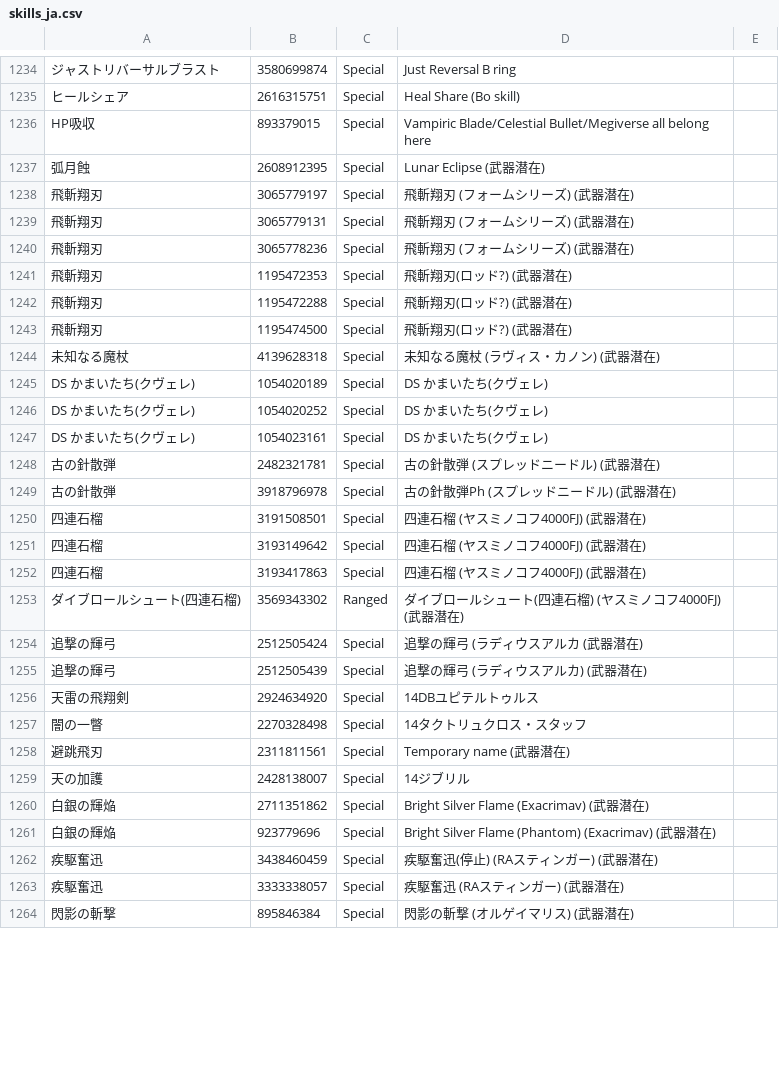
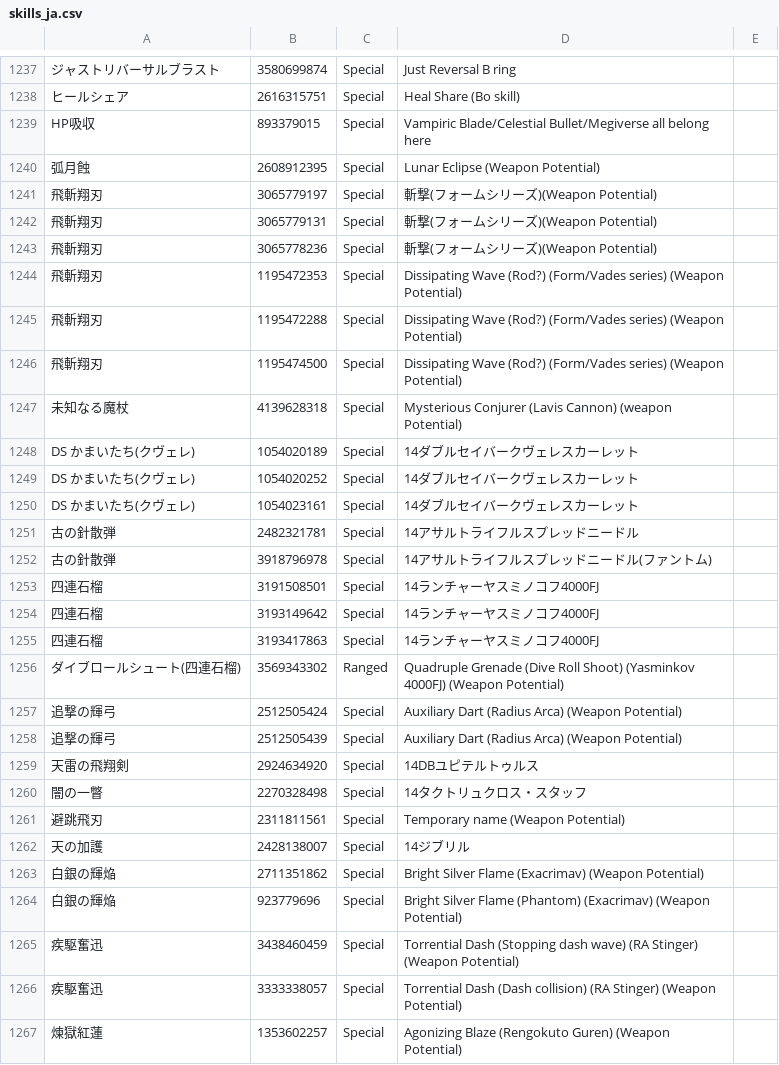
Before and after one commit to Root-Vul/CSV, a CSV file: skills_ja.csv, drawn as a sheet; only a part is shown, gaps mark what is left out; the diff covers the shown part only.

Commit message:
Update skills_ja.csv

```diff
--- a/skills_ja.csv
+++ b/skills_ja.csv
@@ -1237,19 +1240,19 @@ HP吸収,893379015,Special,Vampiric Blade/Celestial Bullet/Megiverse all belong
-弧月蝕,2608912395,Special,Lunar Eclipse (武器潜在),
-飛斬翔刃,3065779197,Special,飛斬翔刃 (フォームシリーズ) (武器潜在),
-飛斬翔刃,3065779131,Special,飛斬翔刃 (フォームシリーズ) (武器潜在),
-飛斬翔刃,3065778236,Special,飛斬翔刃 (フォームシリーズ) (武器潜在),
-飛斬翔刃,1195472353,Special,飛斬翔刃(ロッド?) (武器潜在),
-飛斬翔刃,1195472288,Special,飛斬翔刃(ロッド?) (武器潜在),
-飛斬翔刃,1195474500,Special,飛斬翔刃(ロッド?) (武器潜在),
-未知なる魔杖,4139628318,Special,未知なる魔杖 (ラヴィス・カノン) (武器潜在),
-DS かまいたち(クヴェレ),1054020189,Special,DS かまいたち(クヴェレ),
-DS かまいたち(クヴェレ),1054020252,Special,DS かまいたち(クヴェレ),
-DS かまいたち(クヴェレ),1054023161,Special,DS かまいたち(クヴェレ),
-古の針散弾,2482321781,Special,古の針散弾 (スプレッドニードル) (武器潜在),
-古の針散弾,3918796978,Special,古の針散弾Ph (スプレッドニードル) (武器潜在),
-四連石榴,3191508501,Special,四連石榴 (ヤスミノコフ4000FJ) (武器潜在),
-四連石榴,3193149642,Special,四連石榴 (ヤスミノコフ4000FJ) (武器潜在),
-四連石榴,3193417863,Special,四連石榴 (ヤスミノコフ4000FJ) (武器潜在),
-ダイブロールシュート(四連石榴),3569343302,Ranged,ダイブロールシュート(四連石榴) (ヤスミノコフ4000FJ) (武器潜在),
-追撃の輝弓,2512505424,Special,追撃の輝弓 (ラディウスアルカ (武器潜在),
-追撃の輝弓,2512505439,Special,追撃の輝弓 (ラディウスアルカ) (武器潜在),
+弧月蝕,2608912395,Special,Lunar Eclipse (Weapon Potential)
+飛斬翔刃,3065779197,Special,斬撃(フォームシリーズ)(Weapon Potential)
+飛斬翔刃,3065779131,Special,斬撃(フォームシリーズ)(Weapon Potential)
+飛斬翔刃,3065778236,Special,斬撃(フォームシリーズ)(Weapon Potential)
+飛斬翔刃,1195472353,Special,Dissipating Wave　(Rod?) (Form/Vades series) (Weapon Potential)
+飛斬翔刃,1195472288,Special,Dissipating Wave　(Rod?) (Form/Vades series) (Weapon Potential)
+飛斬翔刃,1195474500,Special,Dissipating Wave　(Rod?) (Form/Vades series) (Weapon Potential)
+未知なる魔杖,4139628318,Special,Mysterious Conjurer (Lavis Cannon) (weapon Potential)
+DS かまいたち(クヴェレ),1054020189,Special,14ダブルセイバークヴェレスカーレット
+DS かまいたち(クヴェレ),1054020252,Special,14ダブルセイバークヴェレスカーレット
+DS かまいたち(クヴェレ),1054023161,Special,14ダブルセイバークヴェレスカーレット
+古の針散弾,2482321781,Special,14アサルトライフルスプレッドニードル
+古の針散弾,3918796978,Special,14アサルトライフルスプレッドニードル(ファントム)
+四連石榴,3191508501,Special,14ランチャーヤスミノコフ4000FJ
+四連石榴,3193149642,Special,14ランチャーヤスミノコフ4000FJ
+四連石榴,3193417863,Special,14ランチャーヤスミノコフ4000FJ
+ダイブロールシュート(四連石榴),3569343302,Ranged,Quadruple Grenade (Dive Roll Shoot) (Yasminkov 4000FJ) (Weapon Potential)
+追撃の輝弓,2512505424,Special,Auxiliary Dart (Radius Arca) (Weapon Potential)
+追撃の輝弓,2512505439,Special,Auxiliary Dart (Radius Arca) (Weapon Potential)
@@ -1258 +1261 @@ DS かまいたち(クヴェレ),1054023161,Special,DS かまいたち(クヴェ
-避跳飛刃,2311811561,Special,Temporary name (武器潜在),
+避跳飛刃,2311811561,Special,Temporary name (Weapon Potential)
@@ -1260,5 +1263,5 @@ DS かまいたち(クヴェレ),1054023161,Special,DS かまいたち(クヴェ
-白銀の輝焔,2711351862,Special,Bright Silver Flame (Exacrimav) (武器潜在),
-白銀の輝焔,923779696,Special,Bright Silver Flame (Phantom) (Exacrimav) (武器潜在),
-疾駆奮迅,3438460459,Special,疾駆奮迅(停止) (RAスティンガー) (武器潜在),
-疾駆奮迅,3333338057,Special,疾駆奮迅 (RAスティンガー) (武器潜在),
-閃影の斬撃,895846384,Special,閃影の斬撃 (オルゲイマリス) (武器潜在),
+白銀の輝焔,2711351862,Special,Bright Silver Flame (Exacrimav) (Weapon Potential)
+白銀の輝焔,923779696,Special,Bright Silver Flame (Phantom) (Exacrimav) (Weapon Potential)
+疾駆奮迅,3438460459,Special,Torrential Dash (Stopping dash wave) (RA Stinger) (Weapon Potential)
+疾駆奮迅,3333338057,Special,Torrential Dash (Dash collision) (RA Stinger) (Weapon Potential)
+煉獄紅蓮,1353602257,Special,Agonizing Blaze (Rengokuto Guren) (Weapon Potential)
```
Also changed, not shown: 15 added rows, 12 removed rows, 1 moved row and 41 edited cells elsewhere in this file.
